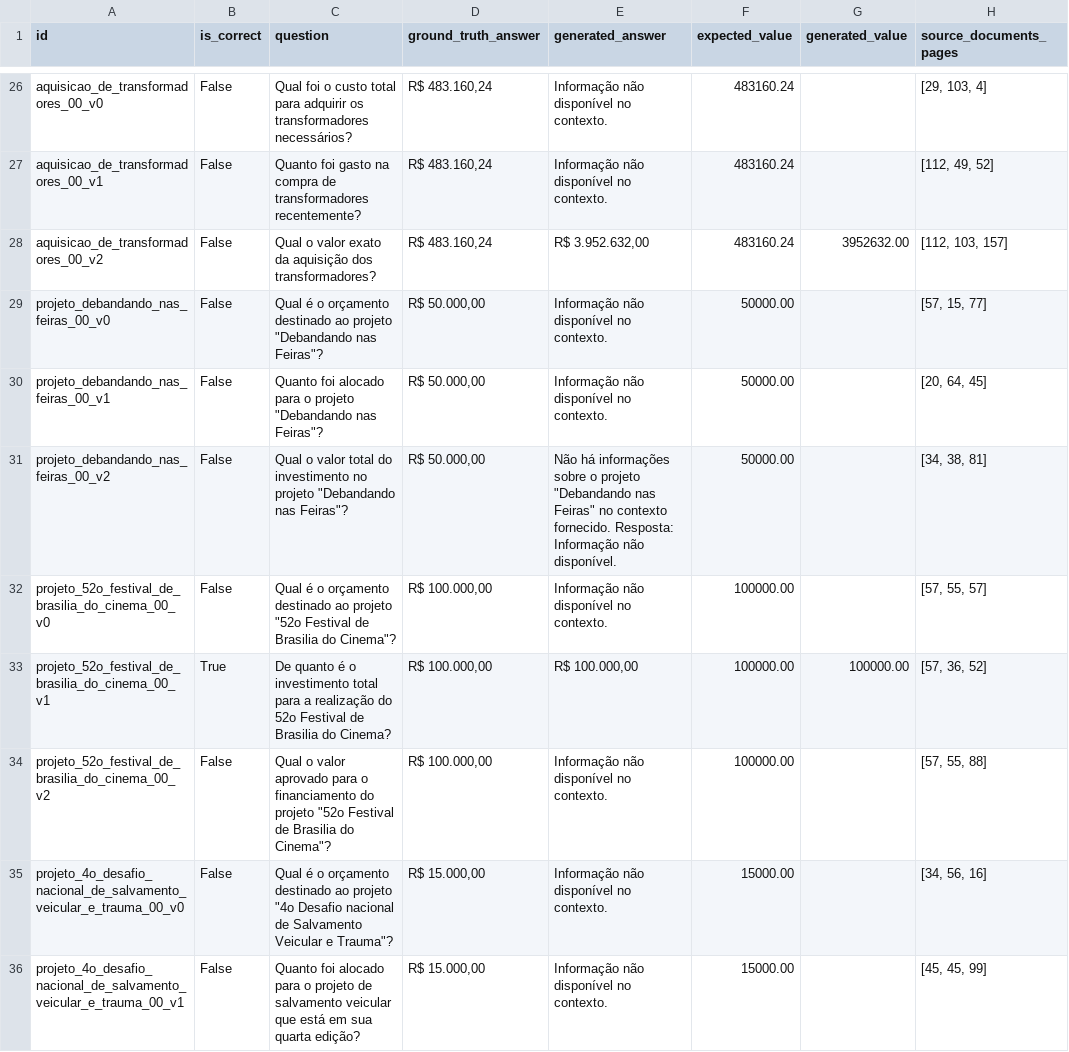
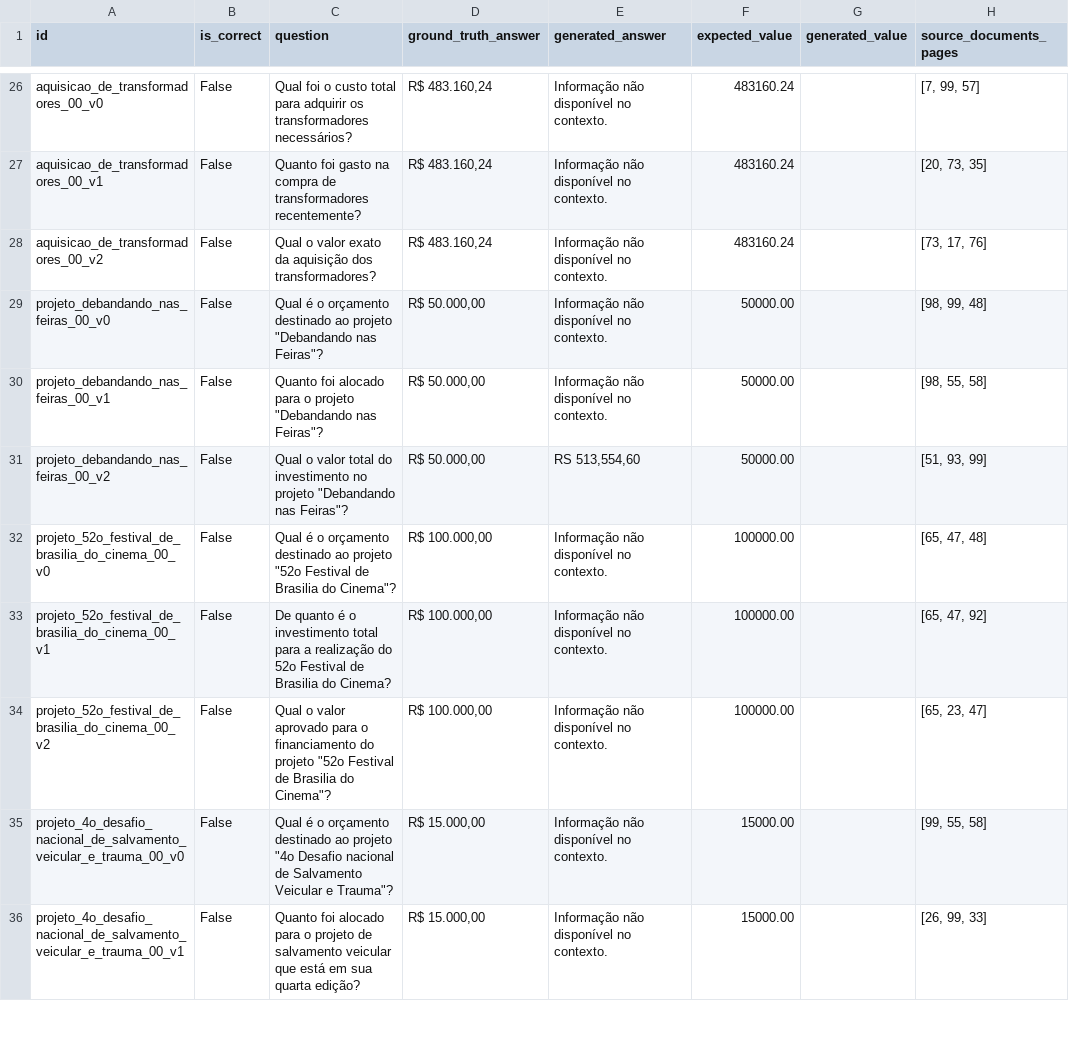
Before and after one commit to valxntim/rag-diario-oficial, a CSV file: evaluation_results_qa.csv, drawn as a sheet; only a part is shown, gaps mark what is left out; the diff covers the shown part only; the diff names each change by its address in the sheet, - before the commit and + after, or states it on an @@ line.

```diff
--- a/evaluation_results_qa.csv
+++ b/evaluation_results_qa.csv
-H26 (source_documents_pages): [29, 103, 4]
+H26 (source_documents_pages): [7, 99, 57]
-H27 (source_documents_pages): [112, 49, 52]
+H27 (source_documents_pages): [20, 73, 35]
-E28 (generated_answer): R$ 3.952.632,00
+E28 (generated_answer): Informação não disponível no contexto.
-G28 (generated_value): 3952632.00
+G28 (generated_value): (empty)
-H28 (source_documents_pages): [112, 103, 157]
+H28 (source_documents_pages): [73, 17, 76]
-H29 (source_documents_pages): [57, 15, 77]
+H29 (source_documents_pages): [98, 99, 48]
-H30 (source_documents_pages): [20, 64, 45]
+H30 (source_documents_pages): [98, 55, 58]
-E31 (generated_answer): Não há informações sobre o projeto "Debandando nas Feiras" no contexto fornecido. Resposta: Informação não disponível.
+E31 (generated_answer): RS 513,554,60
-H31 (source_documents_pages): [34, 38, 81]
+H31 (source_documents_pages): [51, 93, 99]
-H32 (source_documents_pages): [57, 55, 57]
+H32 (source_documents_pages): [65, 47, 48]
-B33 (is_correct): True
+B33 (is_correct): False
-E33 (generated_answer): R$ 100.000,00
+E33 (generated_answer): Informação não disponível no contexto.
-G33 (generated_value): 100000.00
+G33 (generated_value): (empty)
-H33 (source_documents_pages): [57, 36, 52]
+H33 (source_documents_pages): [65, 47, 92]
-H34 (source_documents_pages): [57, 55, 88]
+H34 (source_documents_pages): [65, 23, 47]
-H35 (source_documents_pages): [34, 56, 16]
+H35 (source_documents_pages): [99, 55, 58]
-H36 (source_documents_pages): [45, 45, 99]
+H36 (source_documents_pages): [26, 99, 33]
```
Also changed, not shown: 128 edited cells elsewhere in this file, 10 other files.
